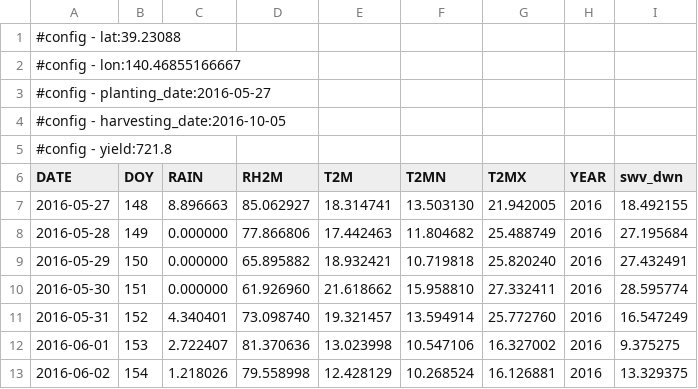
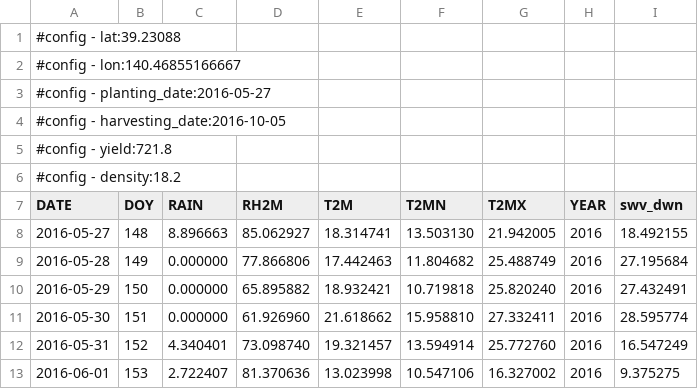
Before and after one commit to ky0on/simriw, a CSV file: real/dataset/akita-kon2016.csv, drawn as a sheet; only a part is shown; the shorter side is filled out with more unchanged rows; the diff names each change by its address in the sheet, - before the commit and + after, or states it on an @@ line.

Commit message:
add planting density

```diff
--- a/real/dataset/akita-kon2016.csv
+++ b/real/dataset/akita-kon2016.csv
+row 6: #config - density:18.2
```
Also changed, not shown: real/dataset/echigo2016.csv, real/dataset/kurikko2016.csv, 6 other files.
